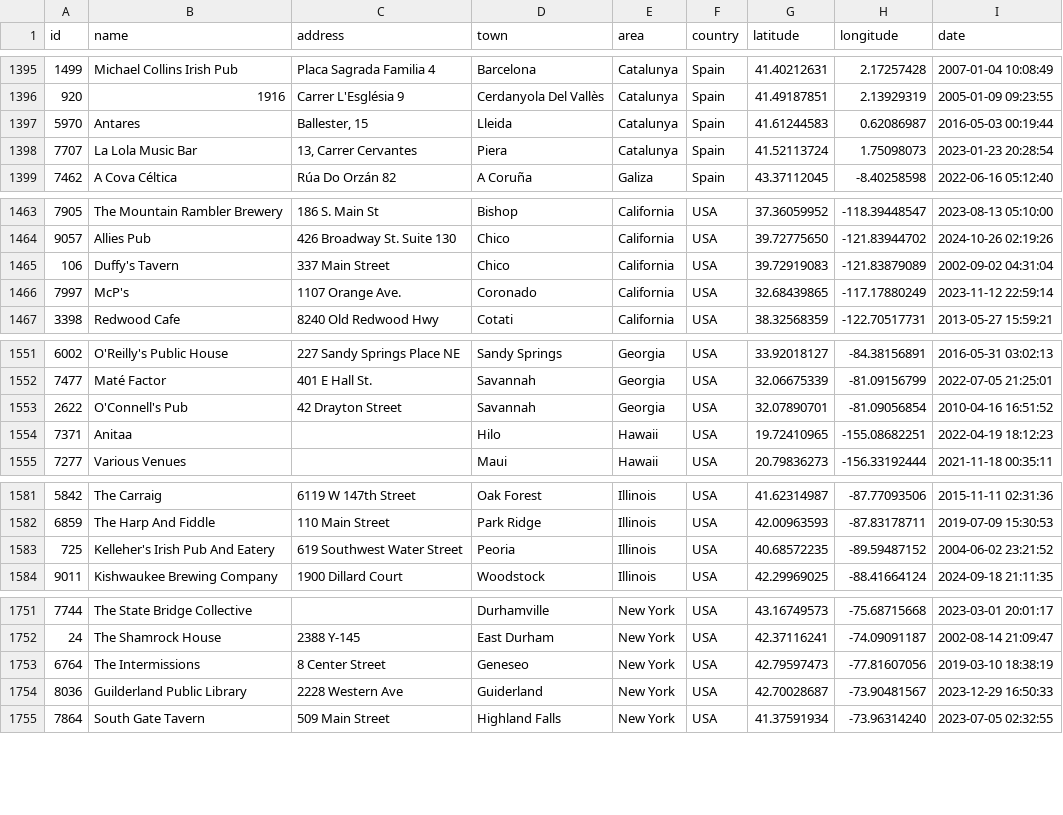
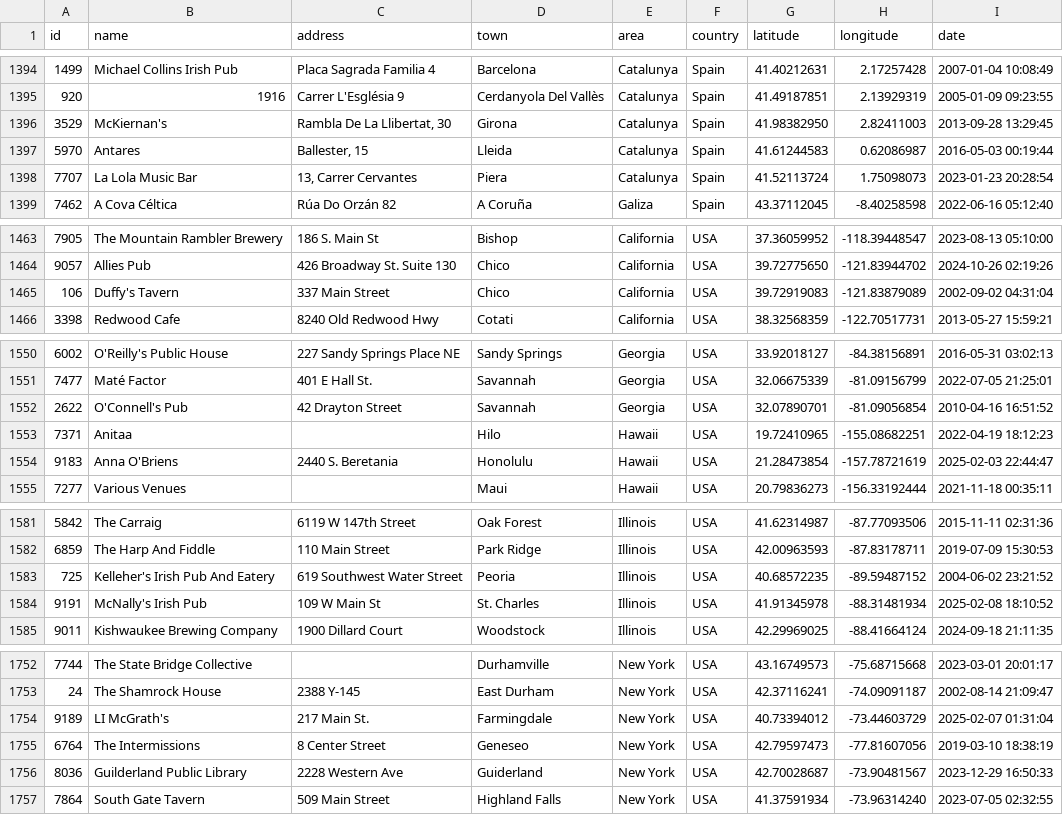
Before and after one commit to adactio/TheSession-data, a CSV file: csv/sessions.csv, drawn as a sheet; only a part is shown, gaps mark what is left out; removed rows and columns are numbered as before the commit, all else as after; the diff covers the shown part only; the diff names each change by its address in the sheet, - before the commit and + after, or states it on an @@ line.

```diff
--- a/csv/sessions.csv
+++ b/csv/sessions.csv
+row 1396: 3529 | McKiernan's | Rambla De La Llibertat, 30 | Girona | Catalunya | Spain | 41.98382950 | 2.82411003 | 2013-09-28 13:29:45
-row 1466: 7997 | McP's | 1107 Orange Ave. | Coronado | California | USA | 32.68439865 | -117.17880249 | 2023-11-12 22:59:14
+row 1554: 9183 | Anna O'Briens | 2440 S. Beretania | Honolulu | Hawaii | USA | 21.28473854 | -157.78721619 | 2025-02-03 22:44:47
+row 1584: 9191 | McNally's Irish Pub | 109 W Main St | St. Charles | Illinois | USA | 41.91345978 | -88.31481934 | 2025-02-08 18:10:52
+row 1754: 9189 | LI McGrath's | 217 Main St. | Farmingdale | New York | USA | 40.73394012 | -73.44603729 | 2025-02-07 01:31:04
```
Also changed, not shown: 6 added rows, 7 removed rows and 37 edited cells elsewhere in this file, csv/tune_popularity.csv, 10 other files.
